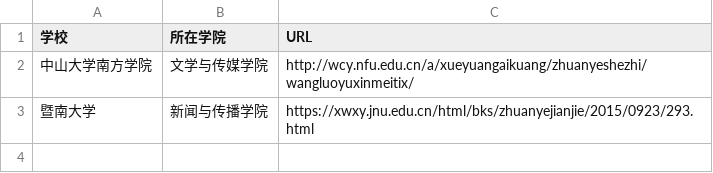
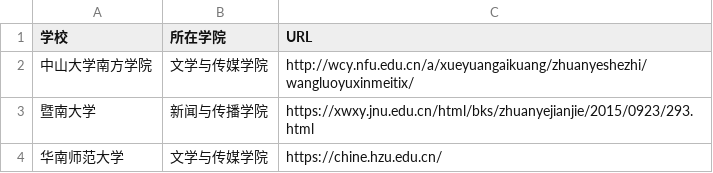
Before and after one commit to WuxueNewmedia/list_newmedia_undergraduate_CN, a CSV file: list.csv, drawn as a sheet.

Commit message:
MD1209
MD1209

```diff
--- a/list.csv
+++ b/list.csv
@@ -3 +3,2 @@
 暨南大学,新闻与传播学院,https://xwxy.jnu.edu.cn/html/bks/zhuanyejianjie/2015/0923/293.html
+华南师范大学,文学与传媒学院,https://chine.hzu.edu.cn/
```
